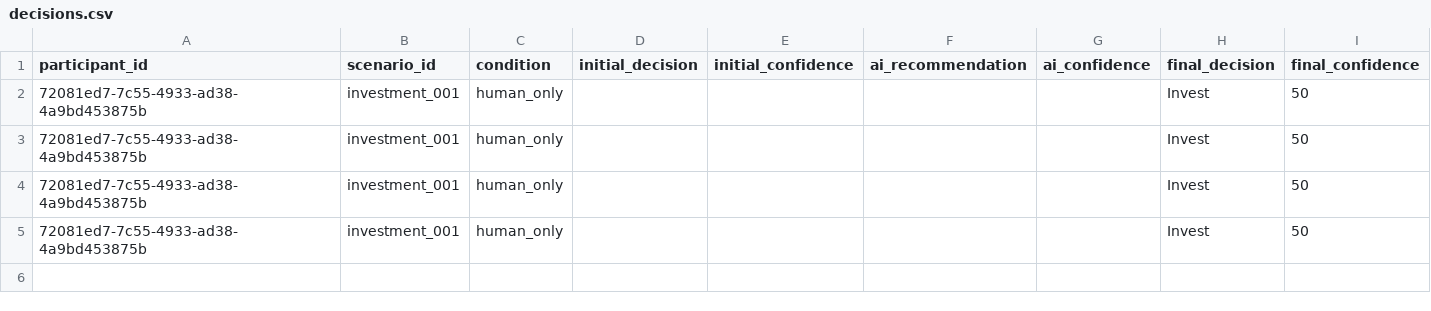
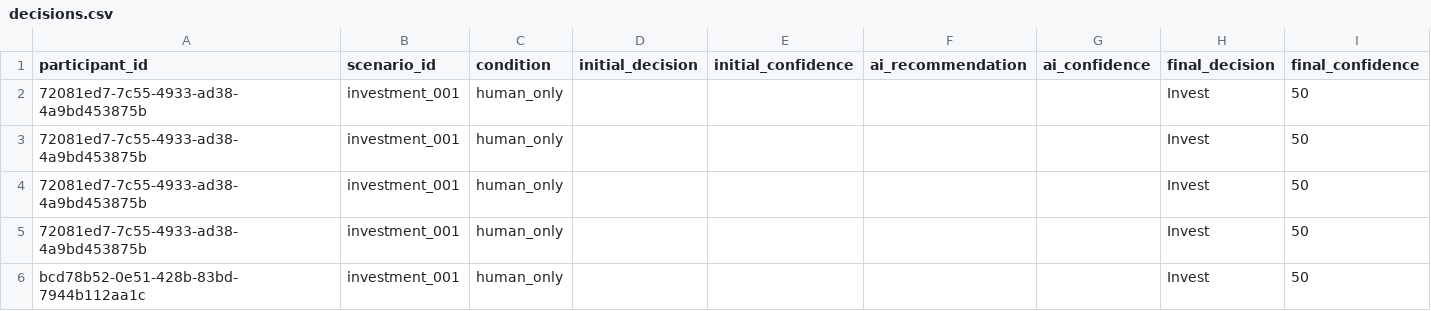
Before and after one commit to Percy5598/ai-decision-quality-lab, a CSV file: data/raw/decisions.csv, drawn as a sheet; the diff names each change by its address in the sheet, - before the commit and + after, or states it on an @@ line.

```diff
--- a/data/raw/decisions.csv
+++ b/data/raw/decisions.csv
+row 6: bcd78b52-0e51-428b-83bd-7944b112aa1c | investment_001 | human_only |  |  |  |  | Invest | 50
```
Also changed, not shown: 8 other files.
